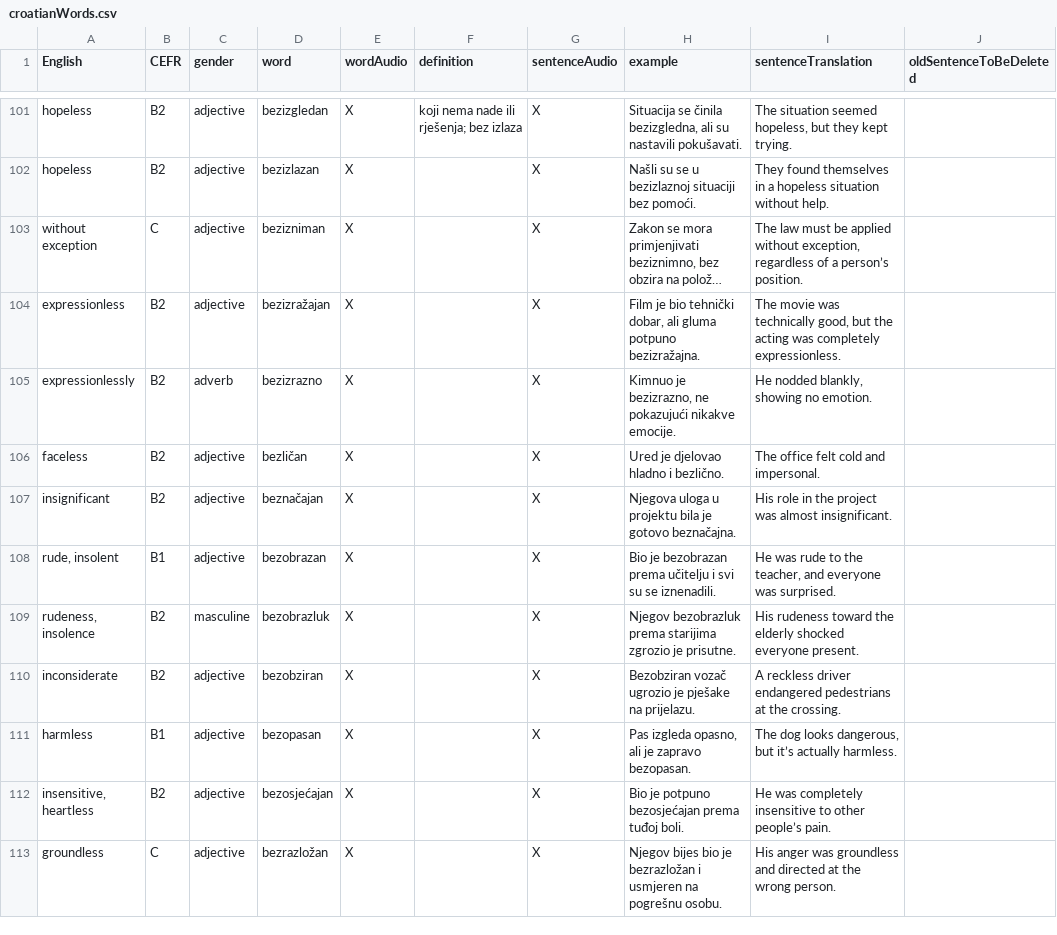
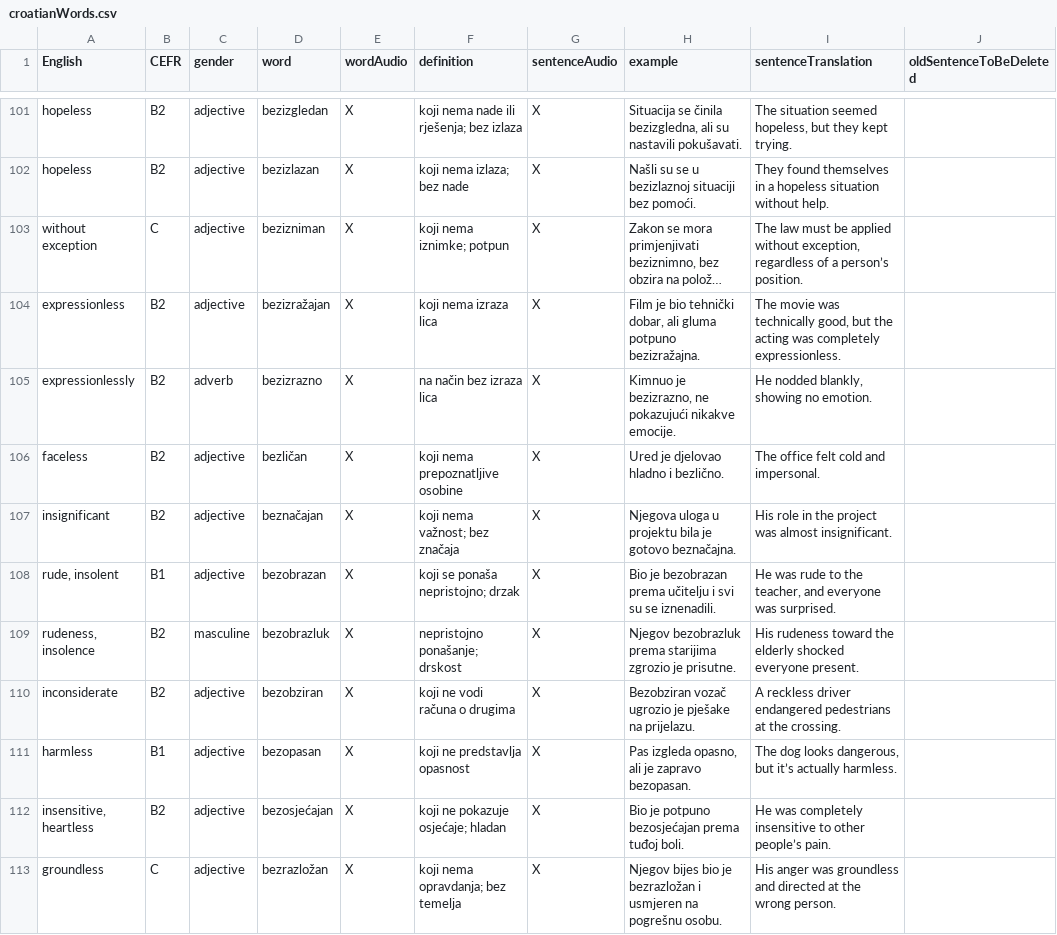
Before and after one commit to osloandrew/croatian, a CSV file: croatianWords.csv, drawn as a sheet; only a part is shown, gaps mark what is left out; long unchanged cells end in …; the diff covers the shown part only; the diff names each change by its address in the sheet, - before the commit and + after, or states it on an @@ line.

```diff
--- a/croatianWords.csv
+++ b/croatianWords.csv
-F102 (definition): (empty)
+F102 (definition): koji nema izlaza; bez nade
-F103 (definition): (empty)
+F103 (definition): koji nema iznimke; potpun
-F104 (definition): (empty)
+F104 (definition): koji nema izraza lica
-F105 (definition): (empty)
+F105 (definition): na način bez izraza lica
-F106 (definition): (empty)
+F106 (definition): koji nema prepoznatljive osobine
-F107 (definition): (empty)
+F107 (definition): koji nema važnost; bez značaja
-F108 (definition): (empty)
+F108 (definition): koji se ponaša nepristojno; drzak
-F109 (definition): (empty)
+F109 (definition): nepristojno ponašanje; drskost
-F110 (definition): (empty)
+F110 (definition): koji ne vodi računa o drugima
-F111 (definition): (empty)
+F111 (definition): koji ne predstavlja opasnost
-F112 (definition): (empty)
+F112 (definition): koji ne pokazuje osjećaje; hladan
-F113 (definition): (empty)
+F113 (definition): koji nema opravdanja; bez temelja
```
Also changed, not shown: 12 moved rows and 134 edited cells elsewhere in this file.
